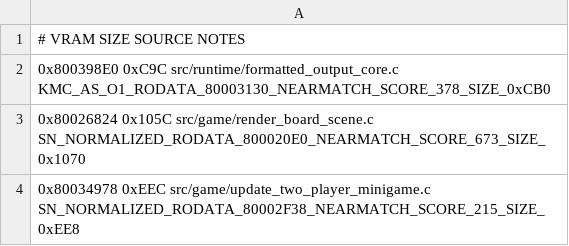
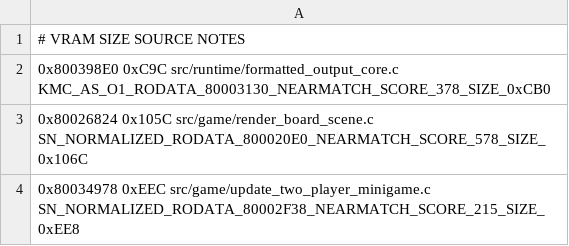
Before and after one commit to TheGh0stShip/Rugrats-Scavenger-Hunt, a TSV file: config/us/nonmatching_units.tsv, drawn as a sheet.

Commit message:
Align board scene register lifetimes

```diff
--- a/config/us/nonmatching_units.tsv
+++ b/config/us/nonmatching_units.tsv
@@ -2,3 +2,3 @@
 0x800398E0 0xC9C src/runtime/formatted_output_core.c KMC_AS_O1_RODATA_80003130_NEARMATCH_SCORE_378_SIZE_0xCB0
-0x80026824 0x105C src/game/render_board_scene.c SN_NORMALIZED_RODATA_800020E0_NEARMATCH_SCORE_673_SIZE_0x1070
+0x80026824 0x105C src/game/render_board_scene.c SN_NORMALIZED_RODATA_800020E0_NEARMATCH_SCORE_578_SIZE_0x106C
 0x80034978 0xEEC src/game/update_two_player_minigame.c SN_NORMALIZED_RODATA_80002F38_NEARMATCH_SCORE_215_SIZE_0xEE8
```
Also changed, not shown: 1 other file.
